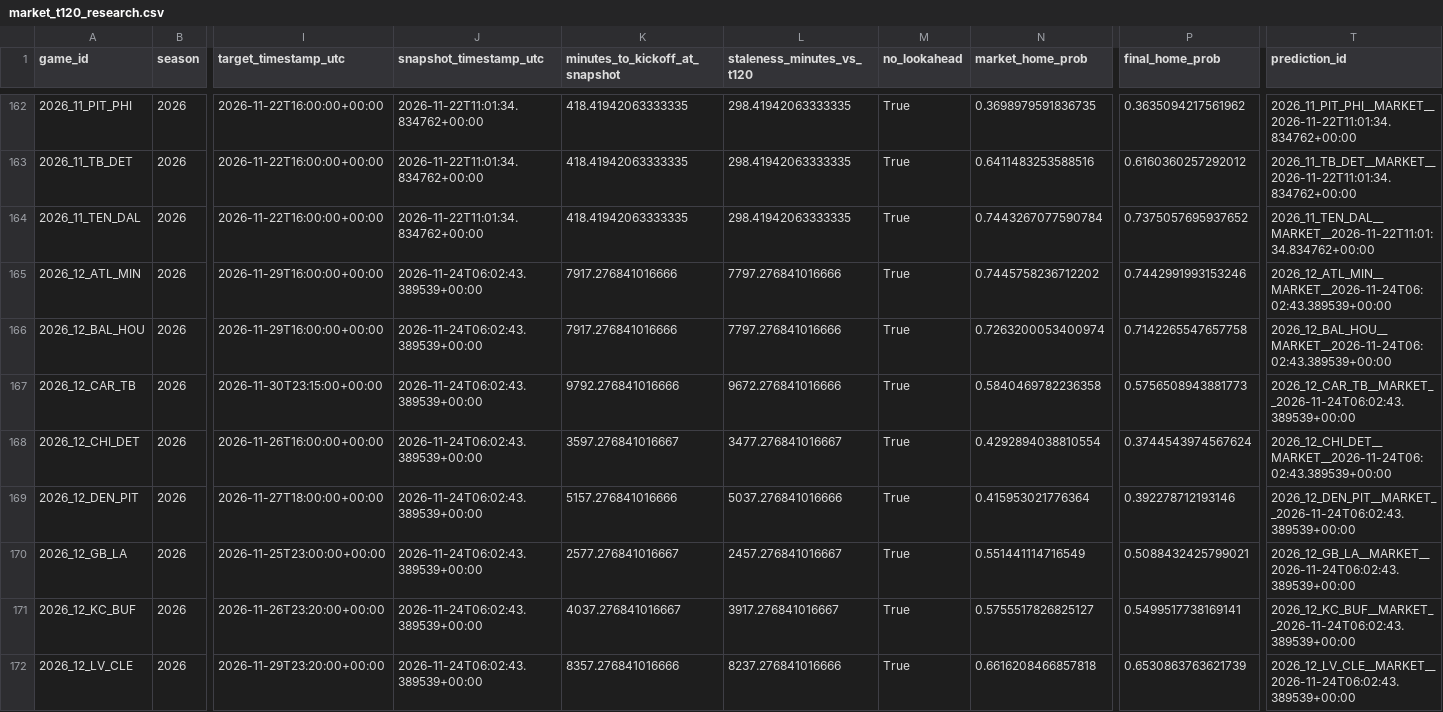
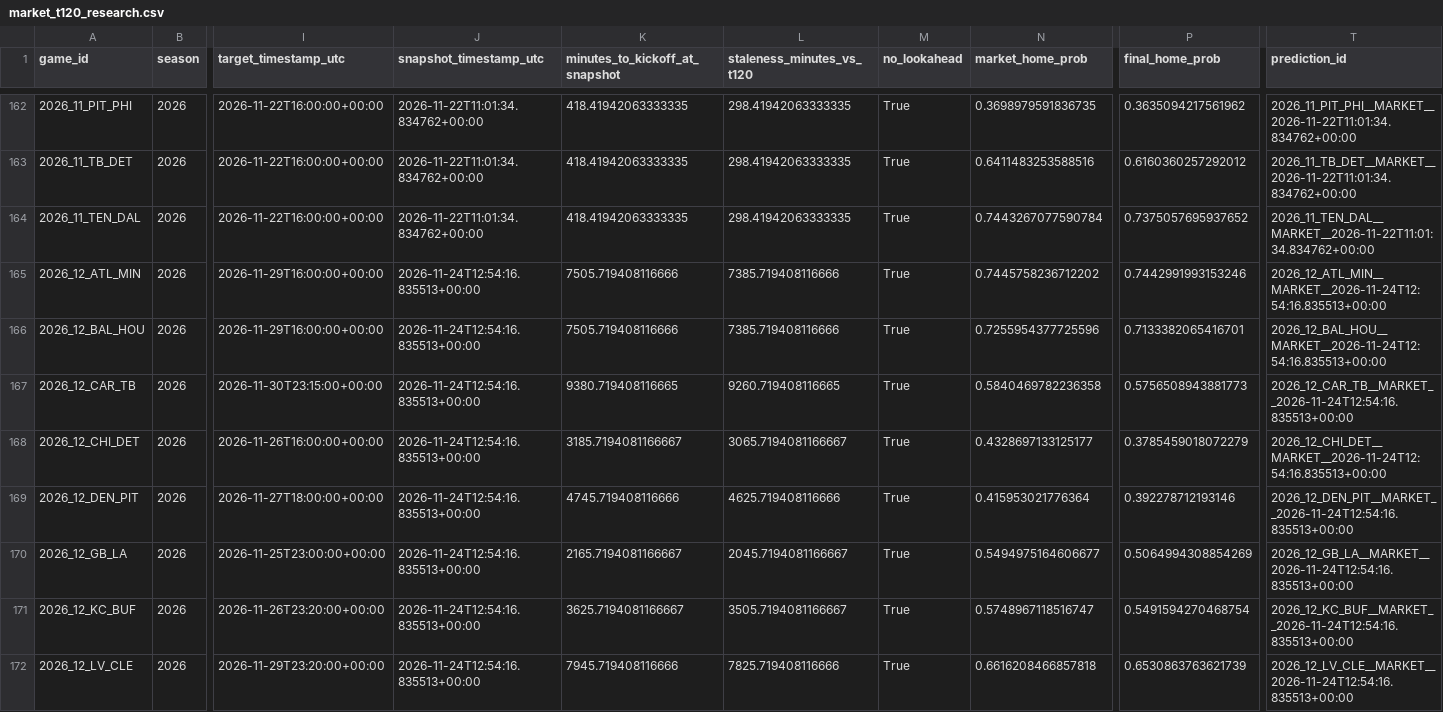
Before and after one commit to levine26/nfl-forecast-model, a CSV file: outputs/market_t120_research.csv, drawn as a sheet; only a part is shown, gaps mark what is left out; the diff covers the shown part only; the diff names each change by its address in the sheet, - before the commit and + after, or states it on an @@ line.

```diff
--- a/outputs/market_t120_research.csv
+++ b/outputs/market_t120_research.csv
-J165:J172 (snapshot_timestamp_utc): 2026-11-24T06:02:43.389539+00:00
+J165:J172 (snapshot_timestamp_utc): 2026-11-24T12:54:16.835513+00:00
-K165:K166 (minutes_to_kickoff_at_snapshot): 7917.276841016666
+K165:K166 (minutes_to_kickoff_at_snapshot): 7505.719408116666
-L165:L166 (staleness_minutes_vs_t120): 7797.276841016666
+L165:L166 (staleness_minutes_vs_t120): 7385.719408116666
-T165 (prediction_id): 2026_12_ATL_MIN__MARKET__2026-11-24T06:02:43.389539+00:00
+T165 (prediction_id): 2026_12_ATL_MIN__MARKET__2026-11-24T12:54:16.835513+00:00
-N166 (market_home_prob): 0.7263200053400974
+N166 (market_home_prob): 0.7255954377725596
-P166 (final_home_prob): 0.7142265547657758
+P166 (final_home_prob): 0.7133382065416701
-T166 (prediction_id): 2026_12_BAL_HOU__MARKET__2026-11-24T06:02:43.389539+00:00
+T166 (prediction_id): 2026_12_BAL_HOU__MARKET__2026-11-24T12:54:16.835513+00:00
-K167 (minutes_to_kickoff_at_snapshot): 9792.276841016666
+K167 (minutes_to_kickoff_at_snapshot): 9380.719408116665
-L167 (staleness_minutes_vs_t120): 9672.276841016666
+L167 (staleness_minutes_vs_t120): 9260.719408116665
-T167 (prediction_id): 2026_12_CAR_TB__MARKET__2026-11-24T06:02:43.389539+00:00
+T167 (prediction_id): 2026_12_CAR_TB__MARKET__2026-11-24T12:54:16.835513+00:00
-K168 (minutes_to_kickoff_at_snapshot): 3597.276841016667
+K168 (minutes_to_kickoff_at_snapshot): 3185.7194081166667
-L168 (staleness_minutes_vs_t120): 3477.276841016667
+L168 (staleness_minutes_vs_t120): 3065.7194081166667
-N168 (market_home_prob): 0.4292894038810554
+N168 (market_home_prob): 0.4328697133125177
-P168 (final_home_prob): 0.3744543974567624
+P168 (final_home_prob): 0.3785459018072279
-T168 (prediction_id): 2026_12_CHI_DET__MARKET__2026-11-24T06:02:43.389539+00:00
+T168 (prediction_id): 2026_12_CHI_DET__MARKET__2026-11-24T12:54:16.835513+00:00
-K169 (minutes_to_kickoff_at_snapshot): 5157.276841016666
+K169 (minutes_to_kickoff_at_snapshot): 4745.719408116666
-L169 (staleness_minutes_vs_t120): 5037.276841016666
+L169 (staleness_minutes_vs_t120): 4625.719408116666
-T169 (prediction_id): 2026_12_DEN_PIT__MARKET__2026-11-24T06:02:43.389539+00:00
+T169 (prediction_id): 2026_12_DEN_PIT__MARKET__2026-11-24T12:54:16.835513+00:00
-K170 (minutes_to_kickoff_at_snapshot): 2577.276841016667
+K170 (minutes_to_kickoff_at_snapshot): 2165.7194081166667
-L170 (staleness_minutes_vs_t120): 2457.276841016667
+L170 (staleness_minutes_vs_t120): 2045.7194081166667
-N170 (market_home_prob): 0.551441114716549
+N170 (market_home_prob): 0.5494975164606677
-P170 (final_home_prob): 0.5088432425799021
+P170 (final_home_prob): 0.5064994308854269
-T170 (prediction_id): 2026_12_GB_LA__MARKET__2026-11-24T06:02:43.389539+00:00
+T170 (prediction_id): 2026_12_GB_LA__MARKET__2026-11-24T12:54:16.835513+00:00
-K171 (minutes_to_kickoff_at_snapshot): 4037.276841016667
+K171 (minutes_to_kickoff_at_snapshot): 3625.7194081166667
-L171 (staleness_minutes_vs_t120): 3917.276841016667
+L171 (staleness_minutes_vs_t120): 3505.7194081166667
-N171 (market_home_prob): 0.5755517826825127
+N171 (market_home_prob): 0.5748967118516747
-P171 (final_home_prob): 0.5499517738169141
+P171 (final_home_prob): 0.5491594270468754
-T171 (prediction_id): 2026_12_KC_BUF__MARKET__2026-11-24T06:02:43.389539+00:00
+T171 (prediction_id): 2026_12_KC_BUF__MARKET__2026-11-24T12:54:16.835513+00:00
-K172 (minutes_to_kickoff_at_snapshot): 8357.276841016666
+K172 (minutes_to_kickoff_at_snapshot): 7945.719408116666
-L172 (staleness_minutes_vs_t120): 8237.276841016666
+L172 (staleness_minutes_vs_t120): 7825.719408116666
-T172 (prediction_id): 2026_12_LV_CLE__MARKET__2026-11-24T06:02:43.389539+00:00
+T172 (prediction_id): 2026_12_LV_CLE__MARKET__2026-11-24T12:54:16.835513+00:00
```
Also changed, not shown: 44 edited cells elsewhere in this file, outputs/this_week.csv, 2 other files.
